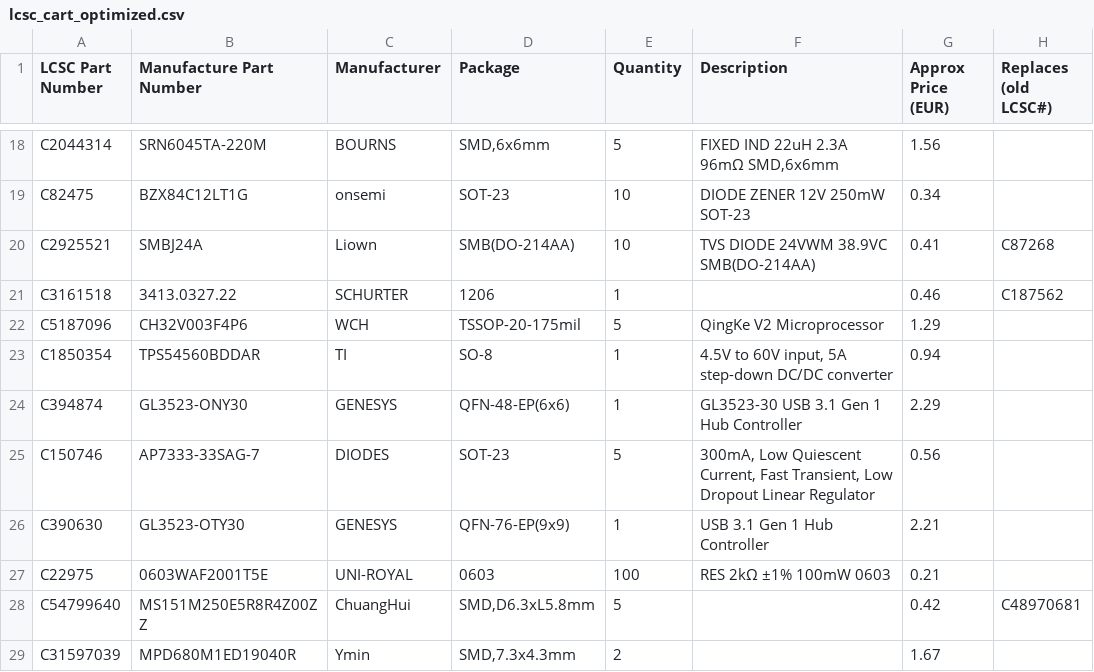
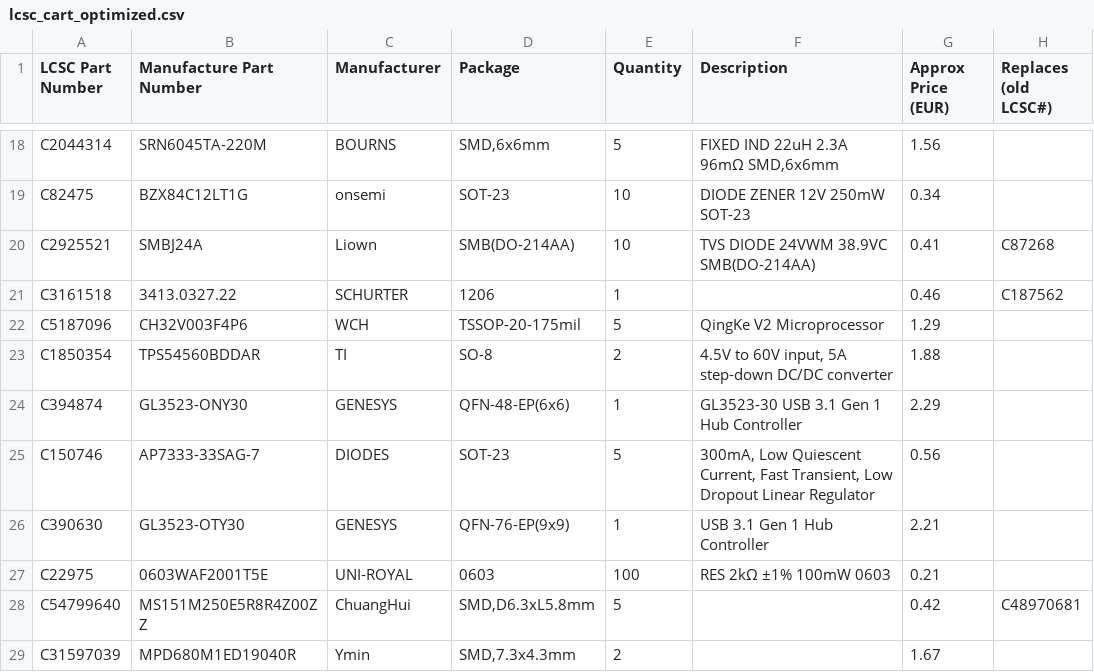
Before and after one commit to Randy478/Project, a CSV file: lcsc_cart_optimized.csv, drawn as a sheet; only a part is shown, gaps mark what is left out.

```diff
--- a/lcsc_cart_optimized.csv
+++ b/lcsc_cart_optimized.csv
@@ -22,3 +22,3 @@ C3161518,3413.0327.22,SCHURTER,1206,1,,0.46,C187562
 C5187096,CH32V003F4P6,WCH,TSSOP-20-175mil,5,QingKe V2 Microprocessor,1.29,
-C1850354,TPS54560BDDAR,TI,SO-8,1,"4.5V to 60V input, 5A step-down DC/DC converter",0.94,
+C1850354,TPS54560BDDAR,TI,SO-8,2,"4.5V to 60V input, 5A step-down DC/DC converter",1.88,
 C394874,GL3523-ONY30,GENESYS,QFN-48-EP(6x6),1,GL3523-30 USB 3.1 Gen 1 Hub Controller,2.29,
```
